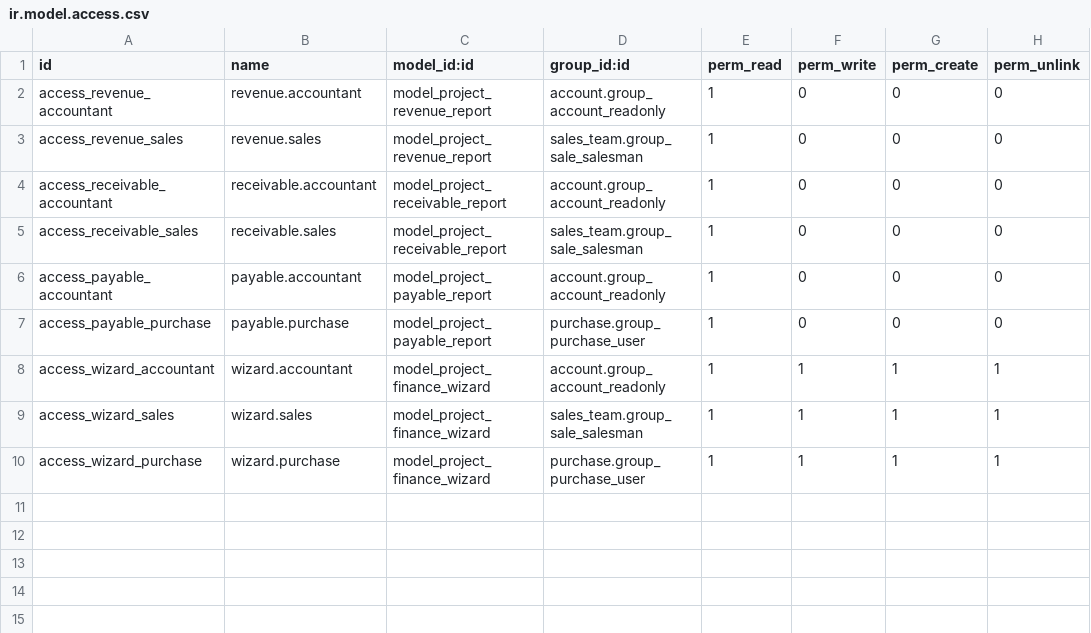
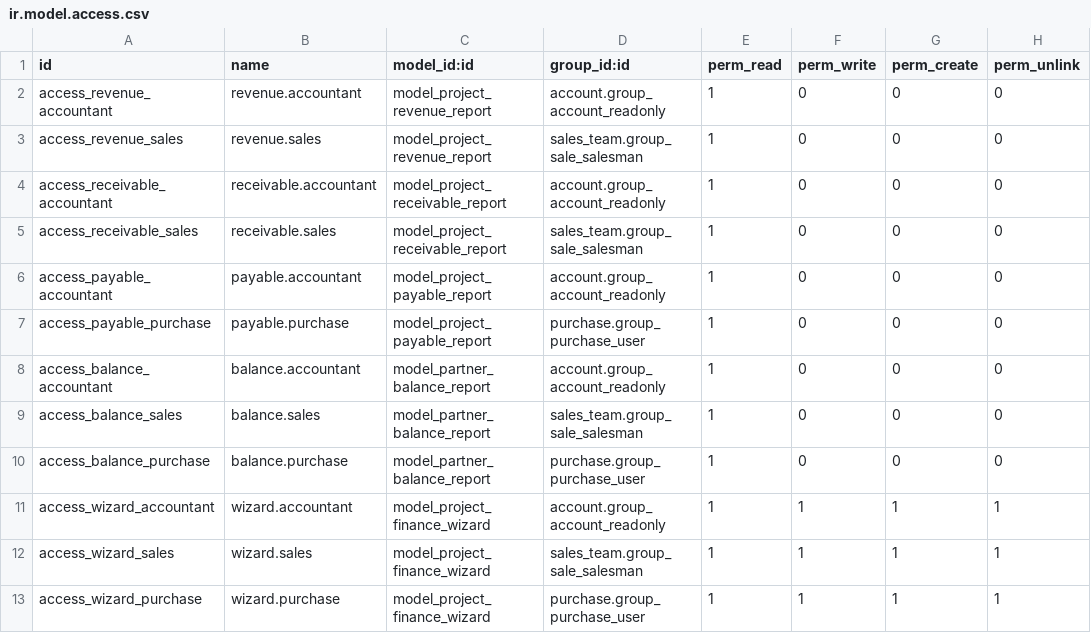
Before and after one commit to TrungNguyenBao/erp-atin, a CSV file: addons/project_finance_report/security/ir.model.access.csv, drawn as a sheet; the diff names each change by its address in the sheet, - before the commit and + after, or states it on an @@ line.

Commit message:
feat(project_finance_report): add partner balance report by project
New SQL view `partner.balance.report` showing debit/credit balance
per partner (KH/NCC) grouped by project. Links project via:
1. analytic_distribution on invoice lines
2. invoice_origin → SO → project (fallback)
3. invoice_origin → PO → SO → project (fallback)

3 menu entries: Partner Balance (all), Customer Balance, Supplier Balance
Pivot/List/Graph views with group by partner/type/project

```diff
--- a/addons/project_finance_report/security/ir.model.access.csv
+++ b/addons/project_finance_report/security/ir.model.access.csv
+row 8: access_balance_accountant | balance.accountant | model_partner_balance_report | account.group_account_readonly | 1 | 0 | 0 | 0
+row 9: access_balance_sales | balance.sales | model_partner_balance_report | sales_team.group_sale_salesman | 1 | 0 | 0 | 0
+row 10: access_balance_purchase | balance.purchase | model_partner_balance_report | purchase.group_purchase_user | 1 | 0 | 0 | 0
```
Also changed, not shown: 5 other files.
